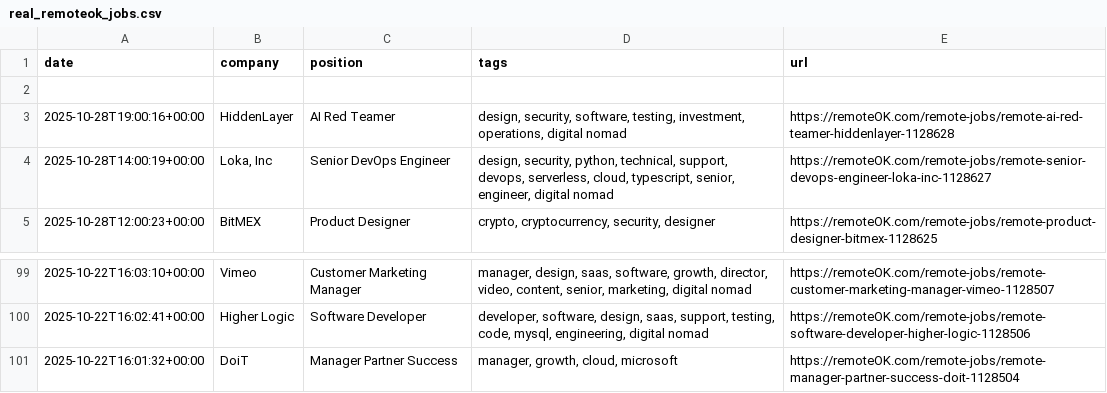
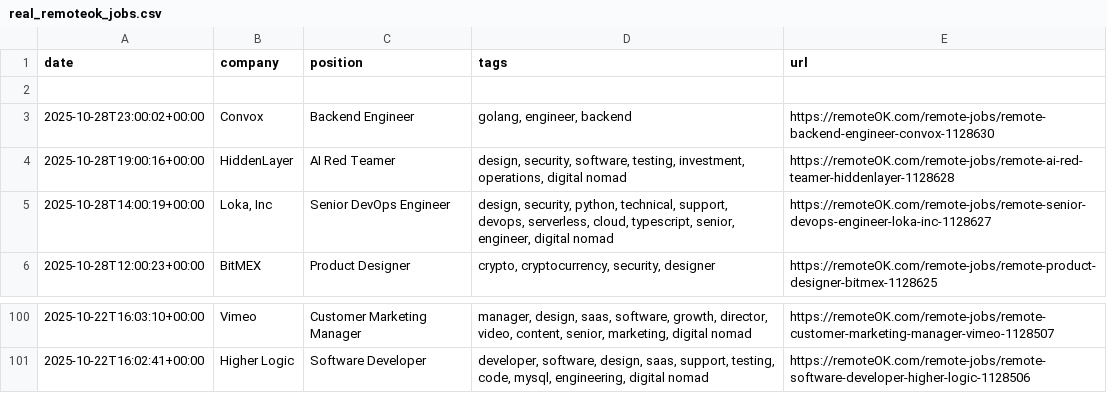
Before and after one commit to ahsal075/TechTrendForecaster, a CSV file: real_remoteok_jobs.csv, drawn as a sheet; only a part is shown, gaps mark what is left out; removed rows and columns are numbered as before the commit, all else as after; the diff names each change by its address in the sheet, - before the commit and + after, or states it on an @@ line.

```diff
--- a/real_remoteok_jobs.csv
+++ b/real_remoteok_jobs.csv
+row 3: 2025-10-28T23:00:02+00:00 | Convox | Backend Engineer | golang, engineer, backend | https://remoteOK.com/remote-jobs/remote-backend-engineer-convox-1128630
-row 101: 2025-10-22T16:01:32+00:00 | DoiT | Manager Partner Success | manager, growth, cloud, microsoft | https://remoteOK.com/remote-jobs/remote-manager-partner-success-doit-1128504
```
Also changed, not shown: forecast_sample_python.csv, google_trends_data.csv, 2 other files.
